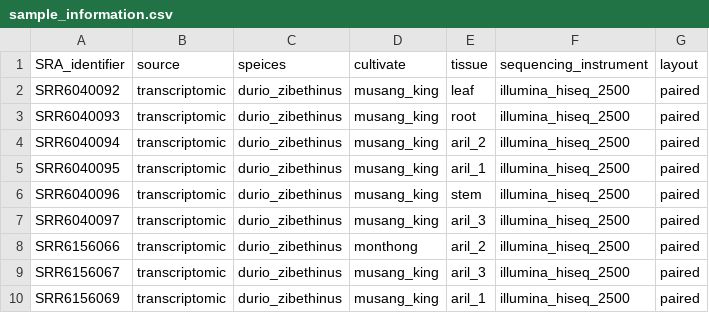
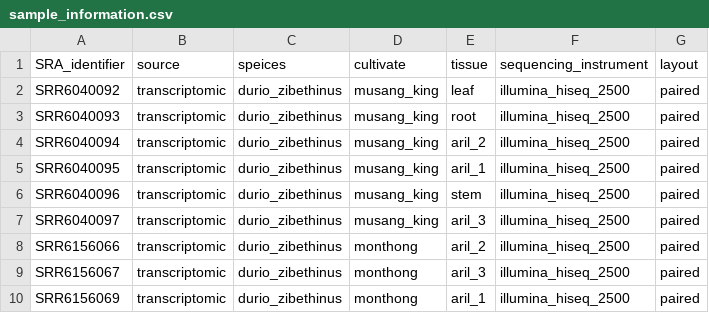
Before and after one commit to WGustafsson/Durian, a CSV file: data/metadata/sample_information.csv, drawn as a sheet.

Commit message:
fixed error in file

```diff
--- a/data/metadata/sample_information.csv
+++ b/data/metadata/sample_information.csv
@@ -8,3 +8,3 @@ SRR6040097,transcriptomic,durio_zibethinus,musang_king,aril_3,illumina_hiseq_250
 SRR6156066,transcriptomic,durio_zibethinus,monthong,aril_2,illumina_hiseq_2500,paired
-SRR6156067,transcriptomic,durio_zibethinus,musang_king,aril_3,illumina_hiseq_2500,paired
-SRR6156069,transcriptomic,durio_zibethinus,musang_king,aril_1,illumina_hiseq_2500,paired
+SRR6156067,transcriptomic,durio_zibethinus,monthong,aril_3,illumina_hiseq_2500,paired
+SRR6156069,transcriptomic,durio_zibethinus,monthong,aril_1,illumina_hiseq_2500,paired
```
